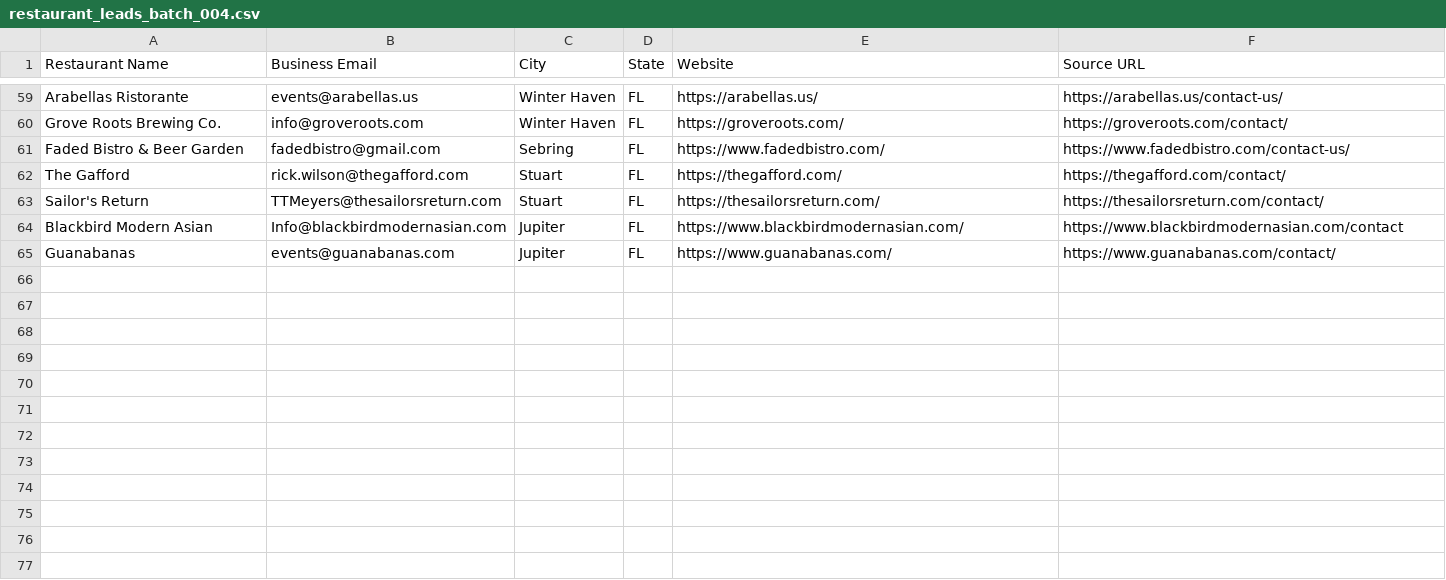
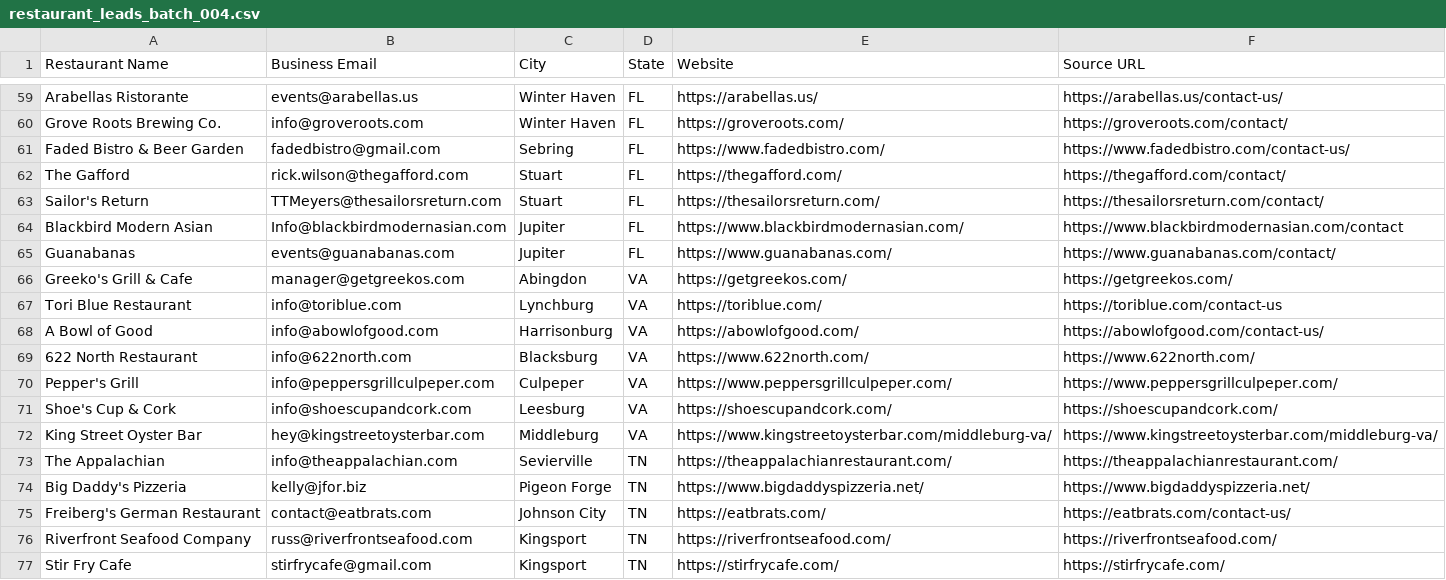
Before and after one commit to Kushams/BEFRS-OUTREACH, a CSV file: data/restaurant_leads_batch_004.csv, drawn as a sheet; only a part is shown, gaps mark what is left out.

```diff
--- a/data/restaurant_leads_batch_004.csv
+++ b/data/restaurant_leads_batch_004.csv
@@ -65 +65,13 @@ Blackbird Modern Asian,Info@blackbirdmodernasian.com,Jupiter,FL,https://www.blac
 Guanabanas,events@guanabanas.com,Jupiter,FL,https://www.guanabanas.com/,https://www.guanabanas.com/contact/
+Greeko's Grill & Cafe,manager@getgreekos.com,Abingdon,VA,https://getgreekos.com/,https://getgreekos.com/
+Tori Blue Restaurant,info@toriblue.com,Lynchburg,VA,https://toriblue.com/,https://toriblue.com/contact-us
+A Bowl of Good,info@abowlofgood.com,Harrisonburg,VA,https://abowlofgood.com/,https://abowlofgood.com/contact-us/
+622 North Restaurant,info@622north.com,Blacksburg,VA,https://www.622north.com/,https://www.622north.com/
+Pepper's Grill,info@peppersgrillculpeper.com,Culpeper,VA,https://www.peppersgrillculpeper.com/,https://www.peppersgrillculpeper.com/
+Shoe's Cup & Cork,info@shoescupandcork.com,Leesburg,VA,https://shoescupandcork.com/,https://shoescupandcork.com/
+King Street Oyster Bar,hey@kingstreetoysterbar.com,Middleburg,VA,https://www.kingstreetoysterbar.com/middleburg-va/,https://www.kingstreetoysterbar.com/middleburg-va/
+The Appalachian,info@theappalachian.com,Sevierville,TN,https://theappalachianrestaurant.com/,https://theappalachianrestaurant.com/
+Big Daddy's Pizzeria,kelly@jfor.biz,Pigeon Forge,TN,https://www.bigdaddyspizzeria.net/,https://www.bigdaddyspizzeria.net/
+Freiberg's German Restaurant,contact@eatbrats.com,Johnson City,TN,https://eatbrats.com/,https://eatbrats.com/contact-us/
+Riverfront Seafood Company,russ@riverfrontseafood.com,Kingsport,TN,https://riverfrontseafood.com/,https://riverfrontseafood.com/
+Stir Fry Cafe,stirfrycafe@gmail.com,Kingsport,TN,https://stirfrycafe.com/,https://stirfrycafe.com/
```
